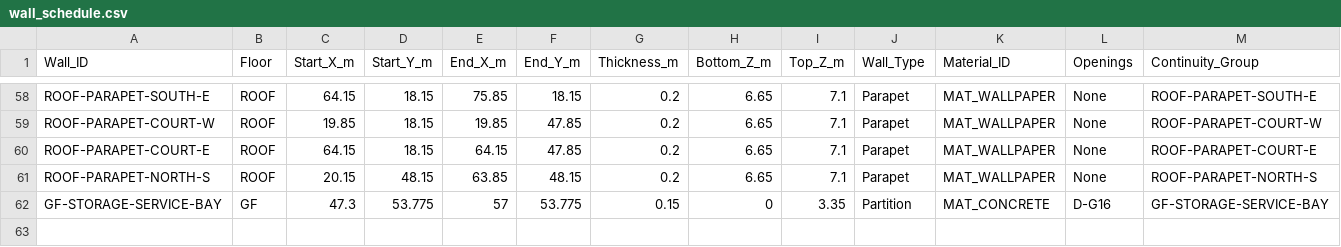
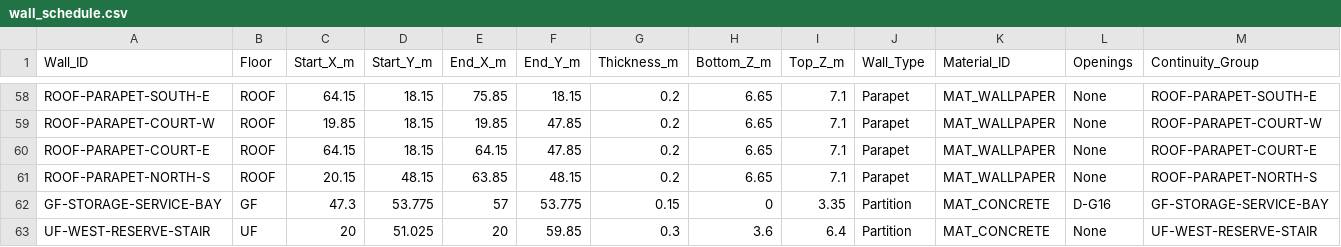
Before and after one commit to Haigone/UEFN-w-Kavasaki, a CSV file: Horror Motel Fable/wall_schedule.csv, drawn as a sheet; only a part is shown, gaps mark what is left out; rows hold the shown columns only; the diff names each change by its address in the sheet, - before the commit and + after, or states it on an @@ line.

Commit message:
Close west service reserve partition in upper connector

```diff
--- a/Horror Motel Fable/wall_schedule.csv
+++ b/Horror Motel Fable/wall_schedule.csv
+row 63: UF-WEST-RESERVE-STAIR | UF | 20 | 51.025 | 20 | 59.85 | 0.3 | 3.6 | 6.4 | Partition | MAT_CONCRETE | None | UF-WEST-RESERVE-STAIR
```
